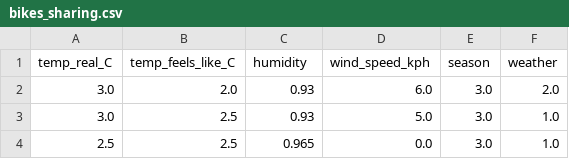
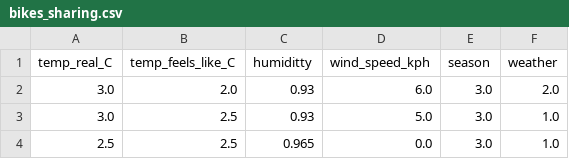
Before and after one commit to caishaosmanper/ModelCraft-Hub-Data-Analysis-and-ML-Implementation, a CSV file: Data3/bikes_sharing.csv, drawn as a sheet; only a part is shown.

Commit message:
Update bikes_sharing.csv

```diff
--- a/Data3/bikes_sharing.csv
+++ b/Data3/bikes_sharing.csv
@@ -1,2 +1,2 @@
-temp_real_C,temp_feels_like_C,humidity,wind_speed_kph,season,weather
+temp_real_C,temp_feels_like_C,humiditty,wind_speed_kph,season,weather
 3.0,2.0,0.93,6.0,3.0,2.0
```
